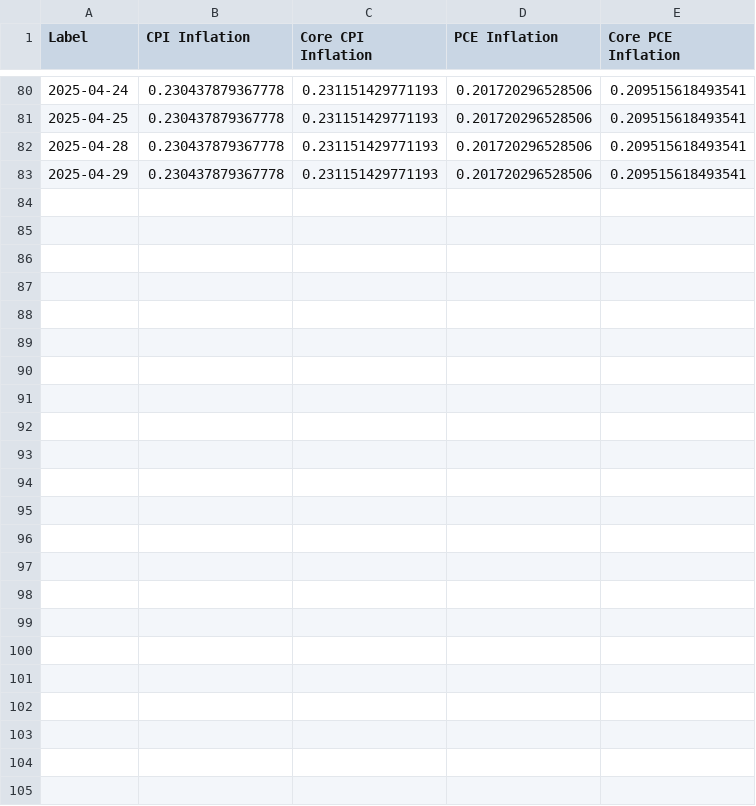
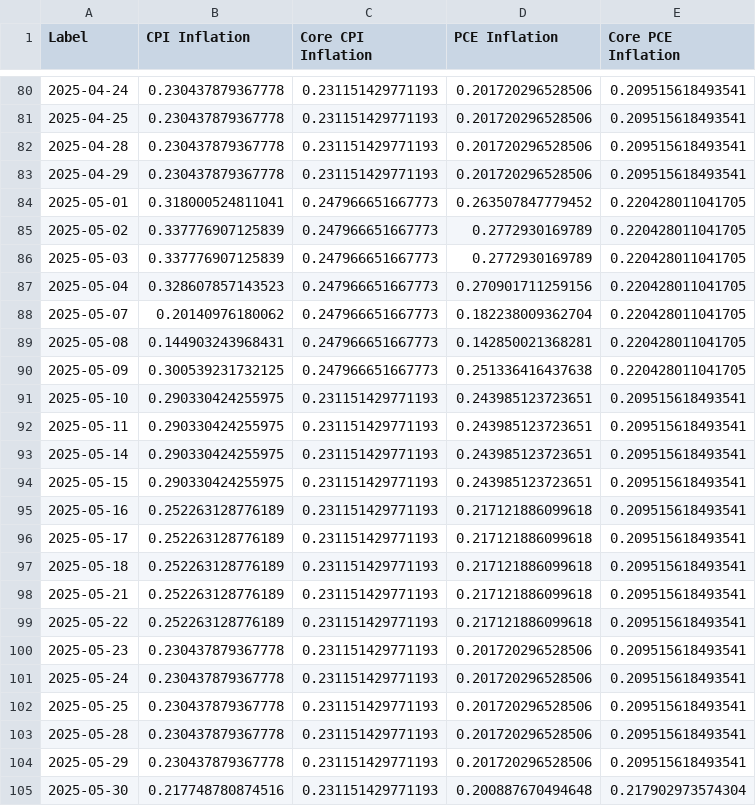
Before and after one commit to advanced-computing/lost-in-inflation, a CSV file: streamlit/fed_data_per_month/clean_monthly.csv, drawn as a sheet; only a part is shown, gaps mark what is left out.

Commit message:
May data added automatically

```diff
--- a/streamlit/fed_data_per_month/clean_monthly.csv
+++ b/streamlit/fed_data_per_month/clean_monthly.csv
@@ -83 +83,23 @@ Label,CPI Inflation,Core CPI Inflation,PCE Inflation,Core PCE Inflation
 2025-04-29,0.230437879367778,0.231151429771193,0.201720296528506,0.209515618493541
+2025-05-01,0.318000524811041,0.247966651667773,0.263507847779452,0.220428011041705
+2025-05-02,0.337776907125839,0.247966651667773,0.2772930169789,0.220428011041705
+2025-05-03,0.337776907125839,0.247966651667773,0.2772930169789,0.220428011041705
+2025-05-04,0.328607857143523,0.247966651667773,0.270901711259156,0.220428011041705
+2025-05-07,0.20140976180062,0.247966651667773,0.182238009362704,0.220428011041705
+2025-05-08,0.144903243968431,0.247966651667773,0.142850021368281,0.220428011041705
+2025-05-09,0.300539231732125,0.247966651667773,0.251336416437638,0.220428011041705
+2025-05-10,0.290330424255975,0.231151429771193,0.243985123723651,0.209515618493541
+2025-05-11,0.290330424255975,0.231151429771193,0.243985123723651,0.209515618493541
+2025-05-14,0.290330424255975,0.231151429771193,0.243985123723651,0.209515618493541
+2025-05-15,0.290330424255975,0.231151429771193,0.243985123723651,0.209515618493541
+2025-05-16,0.252263128776189,0.231151429771193,0.217121886099618,0.209515618493541
+2025-05-17,0.252263128776189,0.231151429771193,0.217121886099618,0.209515618493541
+2025-05-18,0.252263128776189,0.231151429771193,0.217121886099618,0.209515618493541
+2025-05-21,0.252263128776189,0.231151429771193,0.217121886099618,0.209515618493541
+2025-05-22,0.252263128776189,0.231151429771193,0.217121886099618,0.209515618493541
+2025-05-23,0.230437879367778,0.231151429771193,0.201720296528506,0.209515618493541
+2025-05-24,0.230437879367778,0.231151429771193,0.201720296528506,0.209515618493541
+2025-05-25,0.230437879367778,0.231151429771193,0.201720296528506,0.209515618493541
+2025-05-28,0.230437879367778,0.231151429771193,0.201720296528506,0.209515618493541
+2025-05-29,0.230437879367778,0.231151429771193,0.201720296528506,0.209515618493541
+2025-05-30,0.217748780874516,0.231151429771193,0.200887670494648,0.217902973574304
```
Also changed, not shown: 1 other file.
